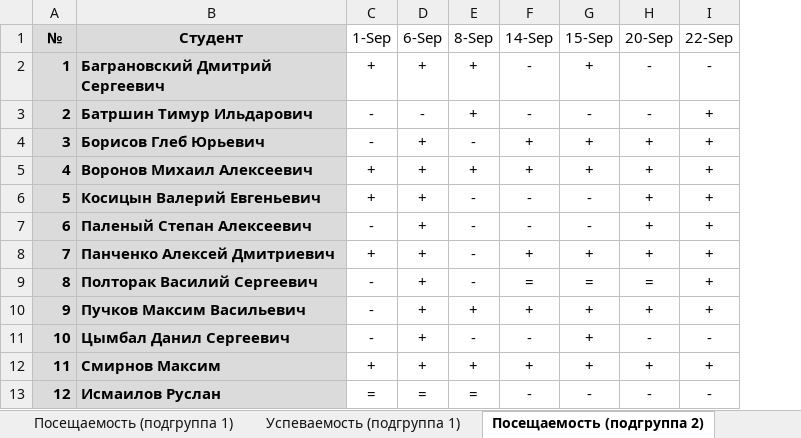
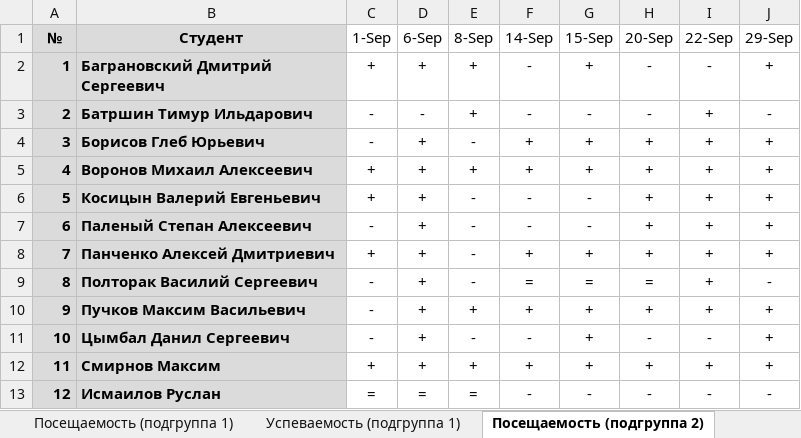
Before and after one commit to TheBandik/computer-networks, an Excel workbook: sem1/CN_CО-ИП-21-2.xlsx, sheet Посещаемость (подгруппа 2), drawn as a sheet; values as stored, in another font and other column widths than the file's, no borders; conditional formats not drawn; the diff names each change by its address in the sheet, - before the commit and + after, or states it on an @@ line.

```diff
--- a/sem1/CN_CО-ИП-21-2.xlsx (sheet Посещаемость (подгруппа 2))
+++ b/sem1/CN_CО-ИП-21-2.xlsx (sheet Посещаемость (подгруппа 2))
+column J (29-Sep), rows 2-13: + | - | + | + | + | + | + | - | + | + | + | -
```
Also changed, not shown: sheet Посещаемость (подгруппа 1), sheet Успеваемость (подгруппа 2), sem1/CN_СО-ИП-21-1.xlsx.
